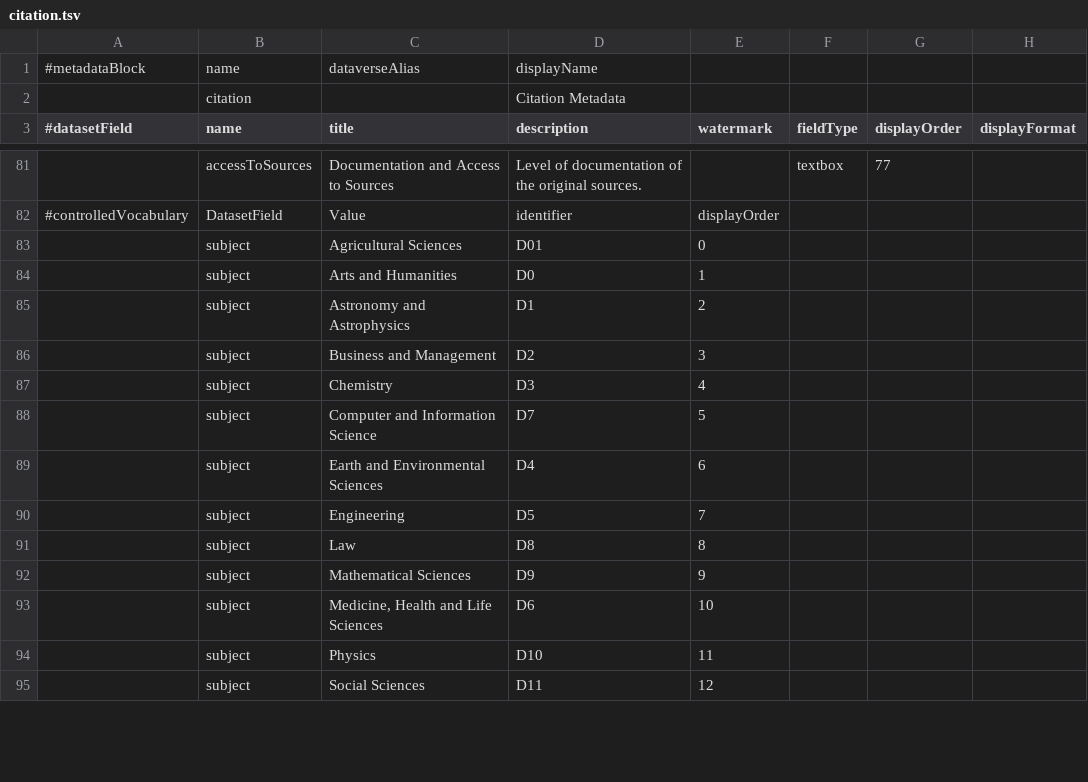
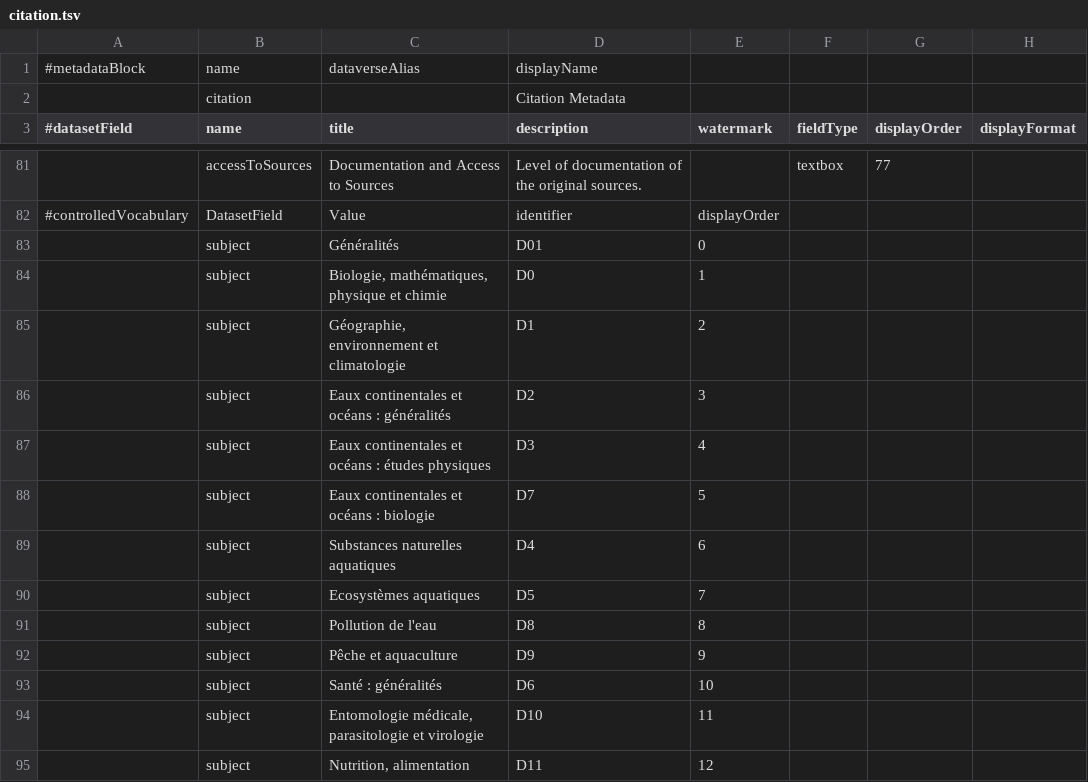
Before and after one commit to tcoupin/dataverse-irdconfig, a TSV file: data/citation.tsv, drawn as a sheet; only a part is shown, gaps mark what is left out; the diff covers the shown part only; the diff names each change by its address in the sheet, - before the commit and + after, or states it on an @@ line.

Commit message:
Custom citation.tsv for IRD

```diff
--- a/data/citation.tsv
+++ b/data/citation.tsv
-C83 (title): Agricultural Sciences
+C83 (title): Généralités
-C84 (title): Arts and Humanities
+C84 (title): Biologie, mathématiques, physique et chimie
-C85 (title): Astronomy and Astrophysics
+C85 (title): Géographie, environnement et climatologie
-C86 (title): Business and Management
+C86 (title): Eaux continentales et océans : généralités
-C87 (title): Chemistry
+C87 (title): Eaux continentales et océans : études physiques
-C88 (title): Computer and Information Science
+C88 (title): Eaux continentales et océans : biologie
-C89 (title): Earth and Environmental Sciences
+C89 (title): Substances naturelles aquatiques
-C90 (title): Engineering
+C90 (title): Ecosystèmes aquatiques
-C91 (title): Law
+C91 (title): Pollution de l'eau
-C92 (title): Mathematical Sciences
+C92 (title): Pêche et aquaculture
-C93 (title): Medicine, Health and Life Sciences
+C93 (title): Santé : généralités
-C94 (title): Physics
+C94 (title): Entomologie médicale, parasitologie et virologie
-C95 (title): Social Sciences
+C95 (title): Nutrition, alimentation
```
Also changed, not shown: 28 added rows and 1 edited cell elsewhere in this file, 1 other file.
